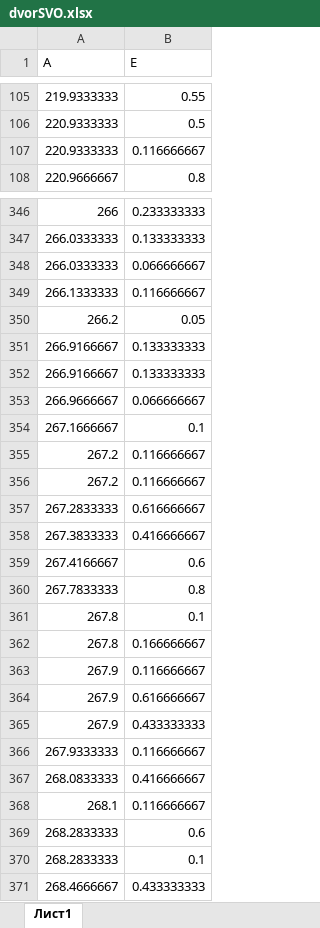
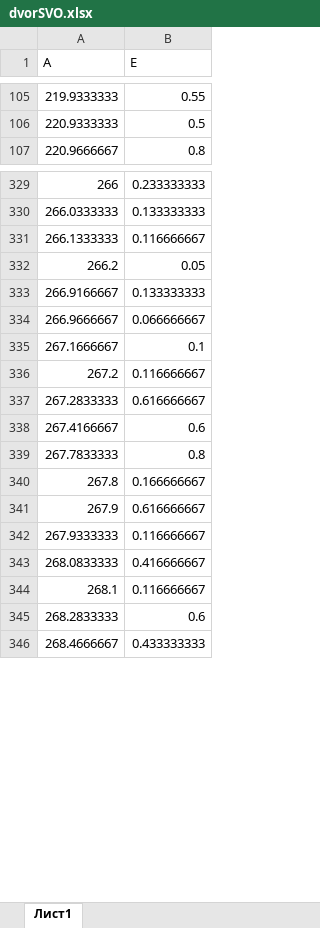
Before and after one commit to MikhailForrest/DirectVisible, an Excel workbook: myDjEnv/setup/polls/elevations/dvorSVO.xlsx, sheet Лист1, drawn as a sheet; only a part is shown, gaps mark what is left out; values as stored, in another font and other column widths than the file's, no borders; the diff covers the shown part only; the diff names each change by its address in the sheet, - before the commit and + after, or states it on an @@ line.

```diff
--- a/myDjEnv/setup/polls/elevations/dvorSVO.xlsx (sheet Лист1)
+++ b/myDjEnv/setup/polls/elevations/dvorSVO.xlsx (sheet Лист1)
-row 107: 220.9333333 | 0.116666667
-row 348: 266.0333333 | 0.066666667
-row 351: 266.9166667 | 0.133333333
-row 356: 267.2 | 0.116666667
-row 358: 267.3833333 | 0.416666667
-row 361: 267.8 | 0.1
-row 363: 267.9 | 0.116666667
-row 365: 267.9 | 0.433333333
-row 370: 268.2833333 | 0.1
```
Also changed, not shown: 24 removed rows elsewhere in this sheet, 2 other files.
